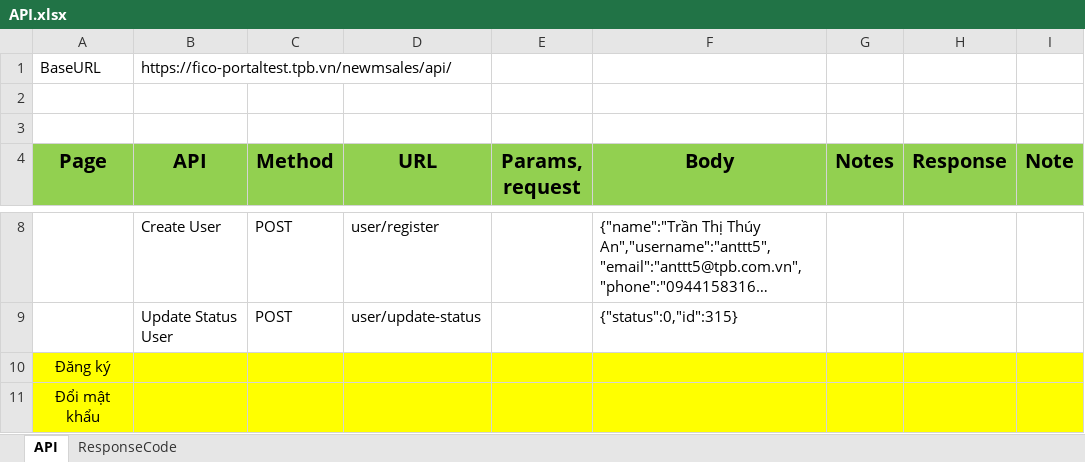
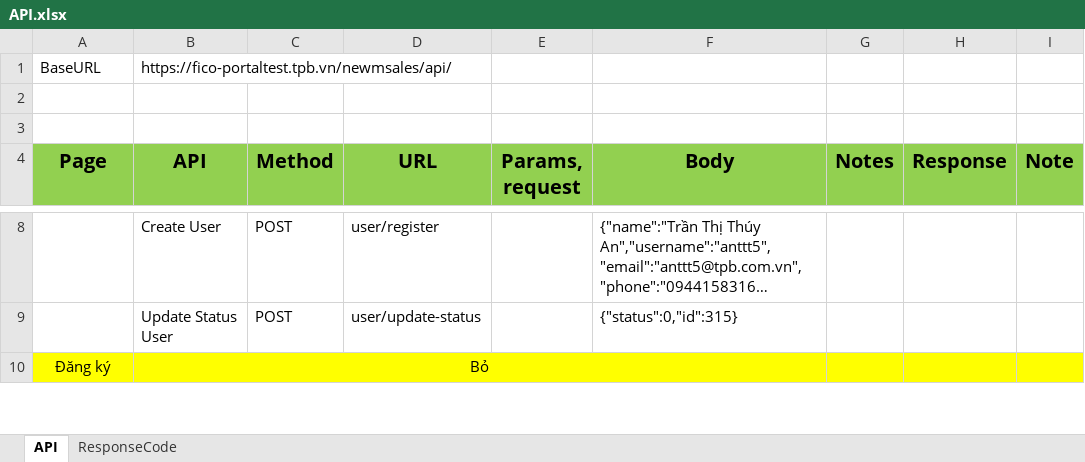
Before and after one commit to antran96/tpf-msale-ui, an Excel workbook: src/store/modules/API.xlsx, sheet API, drawn as a sheet; only a part is shown, gaps mark what is left out; long unchanged cells end in …; values as stored, in another font and other column widths than the file's, no borders; removed rows and columns are numbered as before the commit, all else as after; the diff covers the shown part only; the diff names each change by its address in the sheet, - before the commit and + after, or states it on an @@ line.

Commit message:
update table

```diff
--- a/src/store/modules/API.xlsx (sheet API)
+++ b/src/store/modules/API.xlsx (sheet API)
-B10 (API): (empty)
+B10 (API): Bỏ
+B10:F10 merged
-row 11: Đổi mật khẩu
```
Also changed, not shown: 1 added row elsewhere in this sheet, 6 other files.
